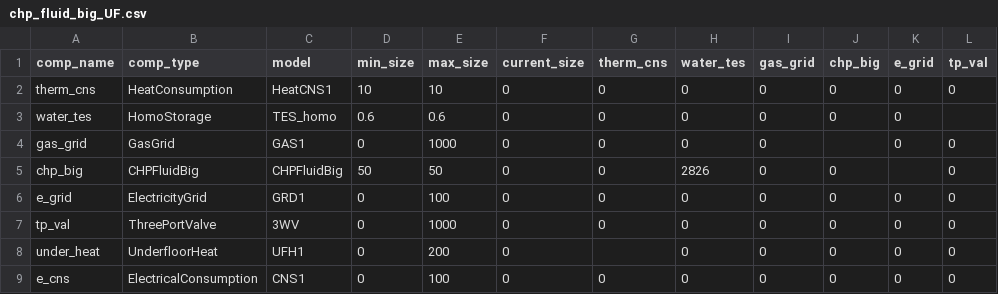
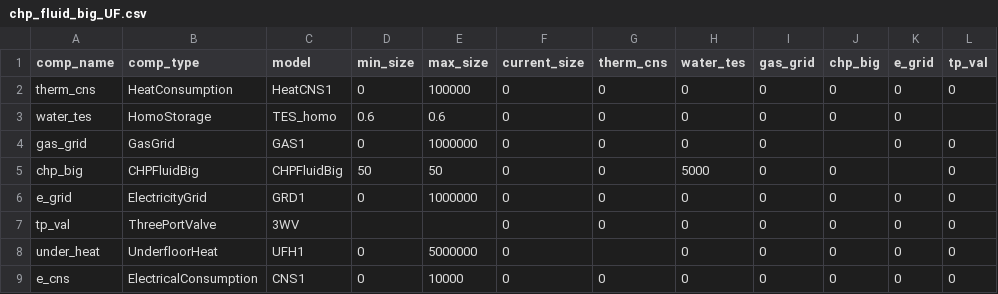
Before and after one commit to RWTH-EBC/BESDOT, a CSV file: data/topology/chp_fluid_big_UF.csv, drawn as a sheet; only a part is shown; the diff names each change by its address in the sheet, - before the commit and + after, or states it on an @@ line.

```diff
--- a/data/topology/chp_fluid_big_UF.csv
+++ b/data/topology/chp_fluid_big_UF.csv
-D2 (min_size): 10
+D2 (min_size): 0
-E2 (max_size): 10
+E2 (max_size): 100000
-E4 (max_size): 1000
+E4 (max_size): 1000000
-H5 (water_tes): 2826
+H5 (water_tes): 5000
-E6 (max_size): 100
+E6 (max_size): 1000000
-D7 (min_size): 0
+D7 (min_size): (empty)
-E7 (max_size): 1000
+E7 (max_size): (empty)
-E8 (max_size): 200
+E8 (max_size): 5000000
-E9 (max_size): 100
+E9 (max_size): 10000
```
Also changed, not shown: data/topology/chp_fluid_small_UF.csv, data/topology/chp_fluid_small_hi_UF.csv, 3 other files.
